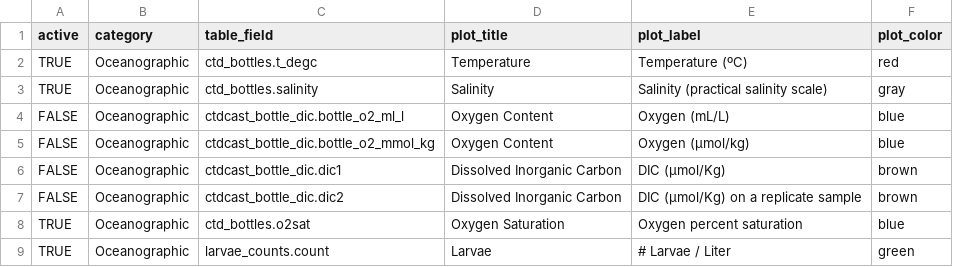
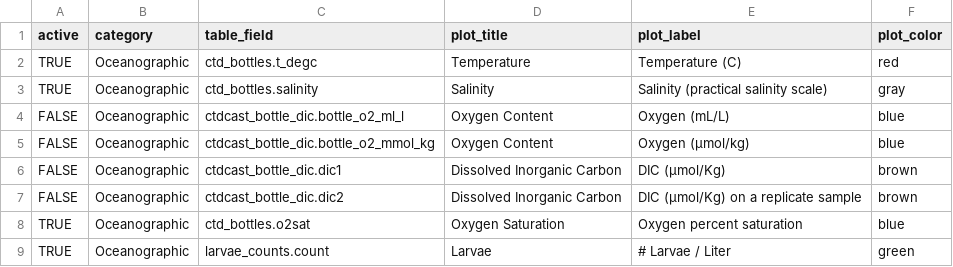
Before and after one commit to CalCOFI/workflows, a CSV file: data/field_labels.csv, drawn as a sheet.

```diff
--- a/data/field_labels.csv
+++ b/data/field_labels.csv
@@ -1,3 +1,3 @@
 active,category,table_field,plot_title,plot_label,plot_color
-TRUE,Oceanographic,ctd_bottles.t_degc,Temperature,Temperature (ºC),red
+TRUE,Oceanographic,ctd_bottles.t_degc,Temperature,Temperature (C),red
 TRUE,Oceanographic,ctd_bottles.salinity,Salinity,Salinity (practical salinity scale),gray
```
Also changed, not shown: 2 other files.
